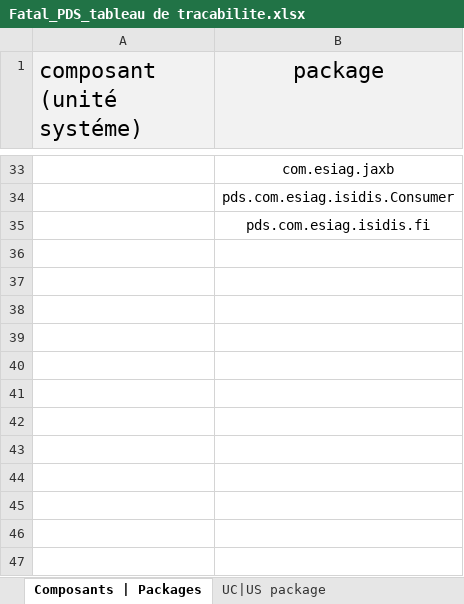
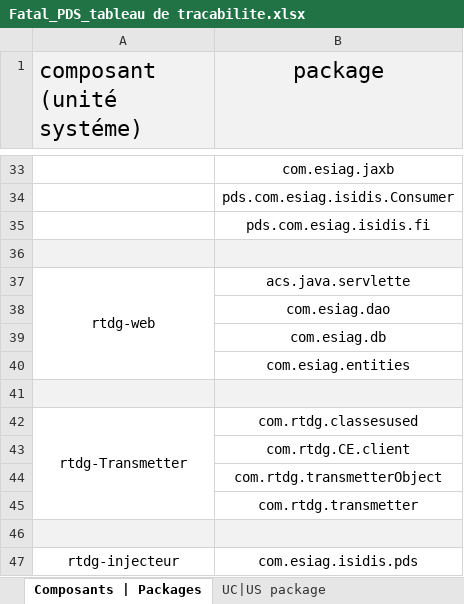
Before and after one commit to Timbobhe/fatal-pds-val, an Excel workbook: Appli/Méthodologie/Etapes/Conception/Tableau de traçabilité/Fatal_PDS_tableau de tracabilite.xlsx, sheet Composants | Packages, drawn as a sheet; only a part is shown, gaps mark what is left out; values as stored, in another font and other column widths than the file's, no borders; the diff names each change by its address in the sheet, - before the commit and + after, or states it on an @@ line.

```diff
--- a/Appli/Méthodologie/Etapes/Conception/Tableau de traçabilité/Fatal_PDS_tableau de tracabilite.xlsx (sheet Composants | Packages)
+++ b/Appli/Méthodologie/Etapes/Conception/Tableau de traçabilité/Fatal_PDS_tableau de tracabilite.xlsx (sheet Composants | Packages)
+row 36: (empty)
+row 37: rtdg-web | acs.java.servlette
+row 38:  | com.esiag.dao
+row 39:  | com.esiag.db
+row 40:  | com.esiag.entities
+row 41: (empty)
+row 42: rtdg-Transmetter | com.rtdg.classesused
+row 43:  | com.rtdg.CE.client
+row 44:  | com.rtdg.transmetterObject
+row 45:  | com.rtdg.transmetter
+row 46: (empty)
+row 47: rtdg-injecteur | com.esiag.isidis.pds
```
Also changed, not shown: sheet unité systeme <=> package, sheet UC|US package, 1 other file.
